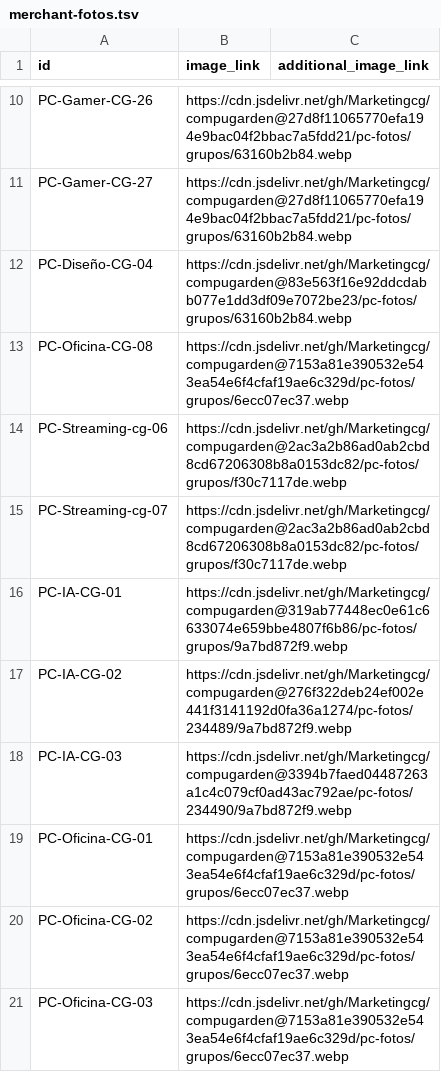
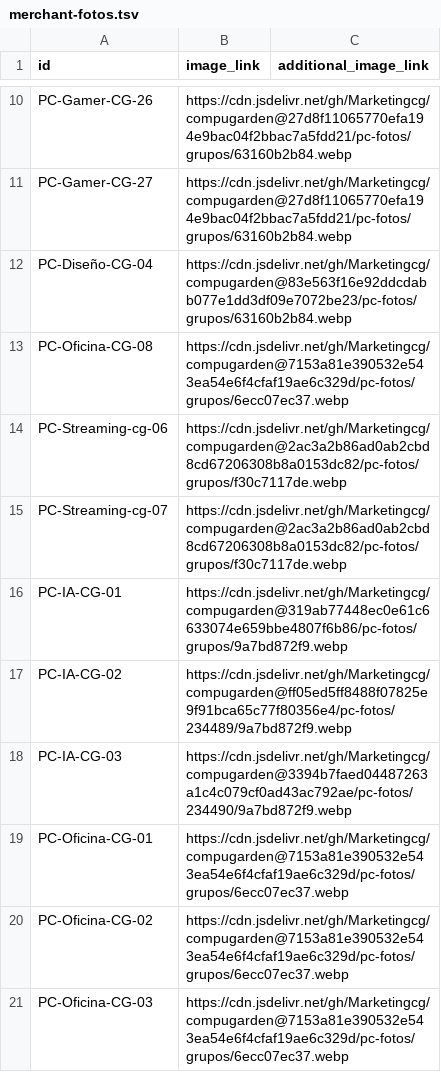
Before and after one commit to Marketingcg/compugarden, a TSV file: pc-fotos/merchant-fotos.tsv, drawn as a sheet; only a part is shown, gaps mark what is left out.

Commit message:
Índice de fotos: PC-IA-CG-02

```diff
--- a/pc-fotos/merchant-fotos.tsv
+++ b/pc-fotos/merchant-fotos.tsv
@@ -16,3 +16,3 @@ PC-Streaming-cg-07	https://cdn.jsdelivr.net/gh/Marketingcg/compugarden@2ac3a2b86
 PC-IA-CG-01	https://cdn.jsdelivr.net/gh/Marketingcg/compugarden@319ab77448ec0e61c6633074e659bbe4807f6b86/pc-fotos/grupos/9a7bd872f9.webp	
-PC-IA-CG-02	https://cdn.jsdelivr.net/gh/Marketingcg/compugarden@276f322deb24ef002e441f3141192d0fa36a1274/pc-fotos/234489/9a7bd872f9.webp	
+PC-IA-CG-02	https://cdn.jsdelivr.net/gh/Marketingcg/compugarden@ff05ed5ff8488f07825e9f91bca65c77f80356e4/pc-fotos/234489/9a7bd872f9.webp	
 PC-IA-CG-03	https://cdn.jsdelivr.net/gh/Marketingcg/compugarden@3394b7faed04487263a1c4c079cf0ad43ac792ae/pc-fotos/234490/9a7bd872f9.webp	
```
Also changed, not shown: 1 other file.
